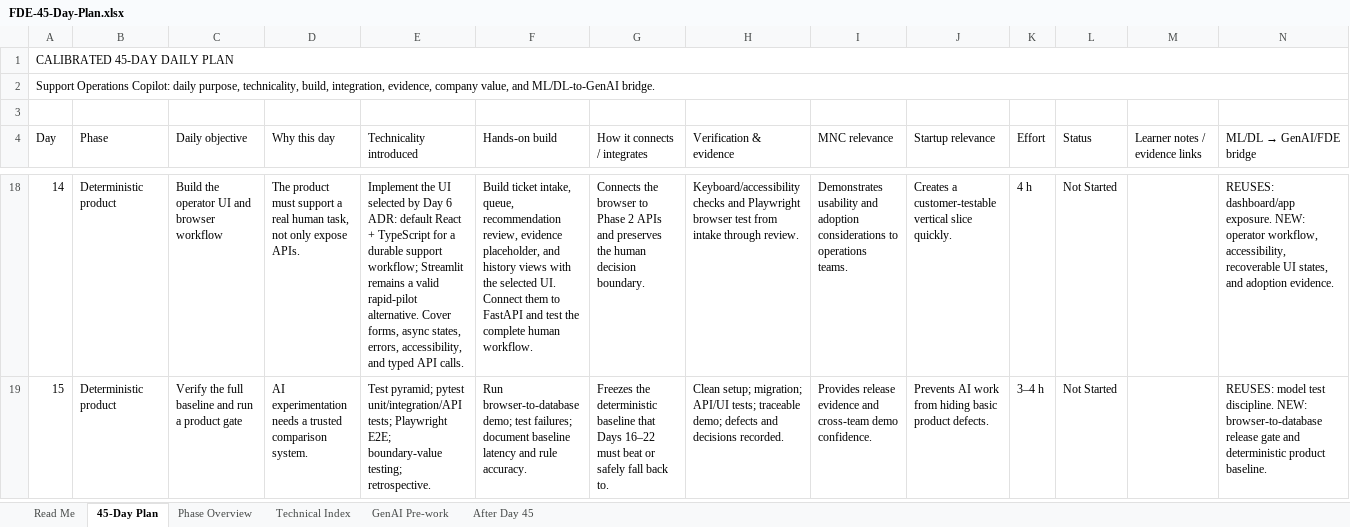
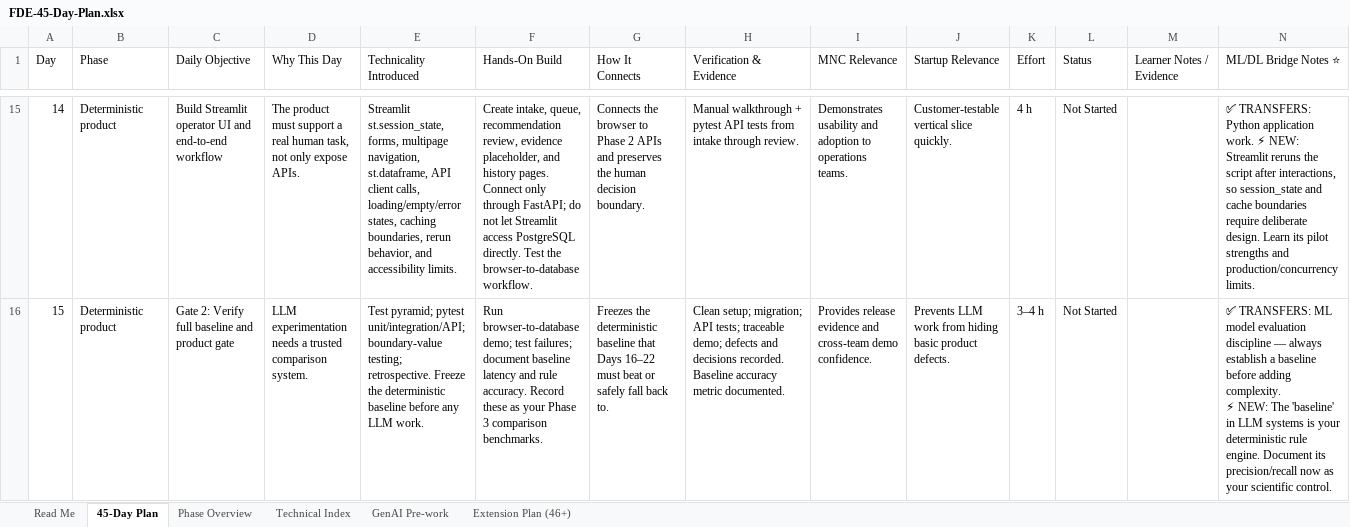
Before and after one commit to jnaveen-ds/fde-field-lab, an Excel workbook: docs/FDE-45-Day-Plan.xlsx, sheet 45-Day Plan, drawn as a sheet; only a part is shown, gaps mark what is left out; values as stored, in another font and other column widths than the file's, no cell formats; conditional formats and table styles not drawn; removed rows and columns are numbered as before the commit, all else as after; ↵ is a line break in a cell; the diff covers the shown part only; the diff names each change by its address in the sheet, - before the commit and + after, or states it on an @@ line.

Commit message:
Adopt richer daily technical FDE plan
Amp-Thread-ID: https://ampcode.com/threads/T-01a08b9e-457f-76ce-8c80-58d58c7da0cd
Co-authored-by: Amp <amp@ampcode.com>

```diff
--- a/docs/FDE-45-Day-Plan.xlsx (sheet 45-Day Plan)
+++ b/docs/FDE-45-Day-Plan.xlsx (sheet 45-Day Plan)
-sheet tab: After Day 45
+sheet tab: Extension Plan (46+)
-row 1: CALIBRATED 45-DAY DAILY PLAN
-row 2: Support Operations Copilot: daily purpose, technicality, build, integration, evidence, company value, and ML/DL-to-GenAI bridge.
-row 3: (empty)
-C1: Daily objective
+C1: Daily Objective
-D1: Why this day
+D1: Why This Day
-E1: Technicality introduced
+E1: Technicality Introduced
-F1: Hands-on build
+F1: Hands-On Build
-G1: How it connects / integrates
+G1: How It Connects
-H1: Verification & evidence
+H1: Verification & Evidence
-I1: MNC relevance
+I1: MNC Relevance
-J1: Startup relevance
+J1: Startup Relevance
-M1: Learner notes / evidence links
+M1: Learner Notes / Evidence
@@ N1: ML/DL → GenAI/FDE bridge → ML/DL Bridge Notes ⭐ @@
-C15 (Daily Objective): Build the operator UI and browser workflow
+C15 (Daily Objective): Build Streamlit operator UI and end-to-end workflow
-E15 (Technicality Introduced): Implement the UI selected by Day 6 ADR: default React + TypeScript for a durable support workflow; Streamlit remains a valid rapid-pilot alternative. Cover forms, async states, errors, accessibility, and typed API calls.
+E15 (Technicality Introduced): Streamlit st.session_state, forms, multipage navigation, st.dataframe, API client calls, loading/empty/error states, caching boundaries, rerun behavior, and accessibility limits.
-F15 (Hands-On Build): Build ticket intake, queue, recommendation review, evidence placeholder, and history views with the selected UI. Connect them to FastAPI and test the complete human workflow.
+F15 (Hands-On Build): Create intake, queue, recommendation review, evidence placeholder, and history pages. Connect only through FastAPI; do not let Streamlit access PostgreSQL directly. Test the browser-to-database workflow.
-H15 (Verification & Evidence): Keyboard/accessibility checks and Playwright browser test from intake…
+H15 (Verification & Evidence): Manual walkthrough + pytest API tests from intake…
-I15 (MNC Relevance): …and adoption considerations to operations…
+I15 (MNC Relevance): …and adoption to operations…
-J15 (Startup Relevance): Creates a customer-testable vertical slice…
+J15 (Startup Relevance): Customer-testable vertical slice…
-N15 (ML/DL Bridge Notes ⭐): REUSES: dashboard/app exposure. NEW: operator workflow, accessibility, recoverable UI states, and adoption evidence.
+N15 (ML/DL Bridge Notes ⭐): ✅ TRANSFERS: Python application work. ⚡ NEW: Streamlit reruns the script after interactions, so session_state and cache boundaries require deliberate design. Learn its pilot strengths and production/concurrency limits.
-C16 (Daily Objective): Verify the full baseline and run a product gate
+C16 (Daily Objective): Gate 2: Verify full baseline and product gate
-D16 (Why This Day): AI experimentation needs…
+D16 (Why This Day): LLM experimentation needs…
-E16 (Technicality Introduced): …pyramid; pytest unit/integration/API tests; Playwright E2E; boundary-value testing; retrospective.
+E16 (Technicality Introduced): …pyramid; pytest unit/integration/API; boundary-value testing; retrospective. Freeze the deterministic baseline before any LLM work.
-F16 (Hands-On Build): …rule accuracy.
+F16 (Hands-On Build): …rule accuracy. Record these as your Phase 3 comparison benchmarks.
-H16 (Verification & Evidence): …setup; migration; API/UI tests; traceable demo; defects and decisions recorded.
+H16 (Verification & Evidence): …setup; migration; API tests; traceable demo; defects and decisions recorded. Baseline accuracy metric documented.
-J16 (Startup Relevance): Prevents AI work from…
+J16 (Startup Relevance): Prevents LLM work from…
-N16 (ML/DL Bridge Notes ⭐): REUSES: model test discipline. NEW: browser-to-database release gate and deterministic product baseline.
+N16 (ML/DL Bridge Notes ⭐): ✅ TRANSFERS: ML model evaluation discipline — always establish a baseline before adding complexity. ↵ ⚡ NEW: The 'baseline' in LLM systems is your deterministic rule engine. Document its precision/recall now as your scientific control.
```
Also changed, not shown: 250 edited cells elsewhere in this sheet, sheet Technical Index, sheet Phase Overview, sheet Read Me, sheet GenAI Pre-work, sheet Extension Plan (46+), cell formats, 2 other files.
